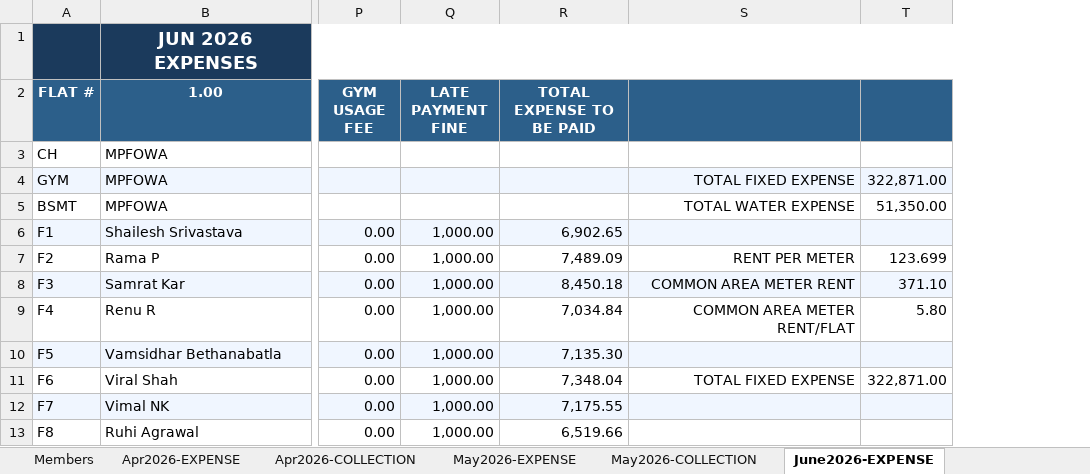
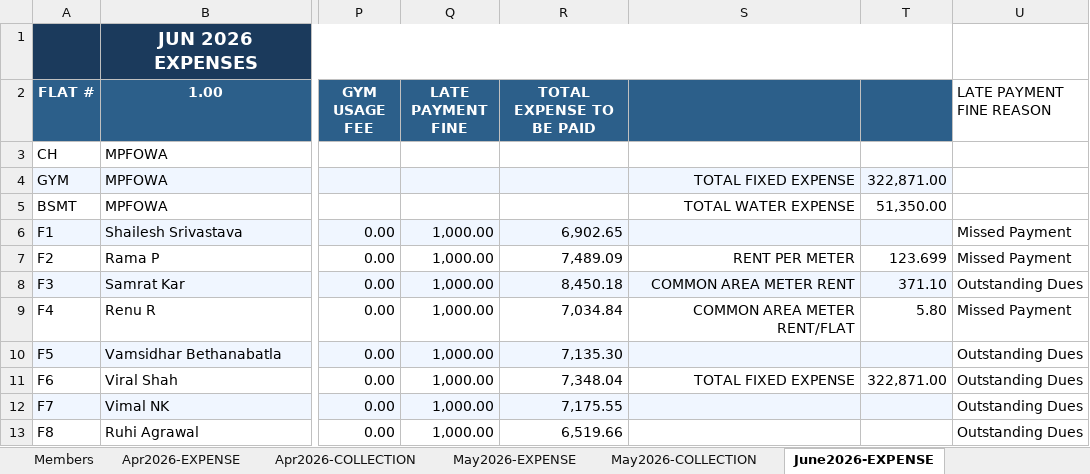
Before and after one commit to manapristine/manapristine, an Excel workbook: db/accounts/2026-2027-INCOME-EXPENDITURE-ACCOUNT-8.10.26-gold.xlsx, sheet June2026-EXPENSE, drawn as a sheet; only a part is shown, gaps mark what is left out; values as stored, in another font and other column widths than the file's, no borders; the diff names each change by its address in the sheet, - before the commit and + after, or states it on an @@ line.

```diff
--- a/db/accounts/2026-2027-INCOME-EXPENDITURE-ACCOUNT-8.10.26-gold.xlsx (sheet June2026-EXPENSE)
+++ b/db/accounts/2026-2027-INCOME-EXPENDITURE-ACCOUNT-8.10.26-gold.xlsx (sheet June2026-EXPENSE)
+column U (LATE PAYMENT FINE REASON), rows 6-13: Missed Payment | Missed Payment | Outstanding Dues | Missed Payment | Outstanding Dues | Outstanding Dues | Outstanding Dues | Outstanding Dues
```
Also changed, not shown: sheet July2026-EXPENSE, sheet May2026-EXPENSE, charts or pictures, 5 other files.
